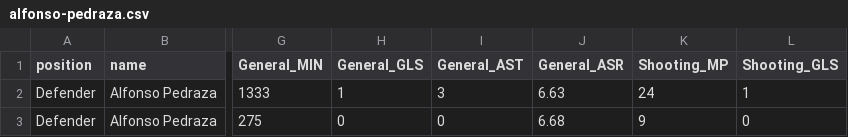
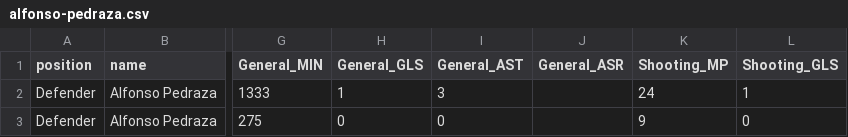
Before and after one commit to JoseParrenoGarcia/Biwenger-playground, a CSV file: etl/data/raw/alfonso-pedraza.csv, drawn as a sheet; only a part is shown, gaps mark what is left out; the diff names each change by its address in the sheet, - before the commit and + after, or states it on an @@ line.

```diff
--- a/etl/data/raw/alfonso-pedraza.csv
+++ b/etl/data/raw/alfonso-pedraza.csv
-J2 (General_ASR): 6.63
+J2 (General_ASR): (empty)
-J3 (General_ASR): 6.68
+J3 (General_ASR): (empty)
```
Also changed, not shown: etl/data/production/all_players.csv, etl/data/raw/alejandro-baena.csv, 19 other files.
